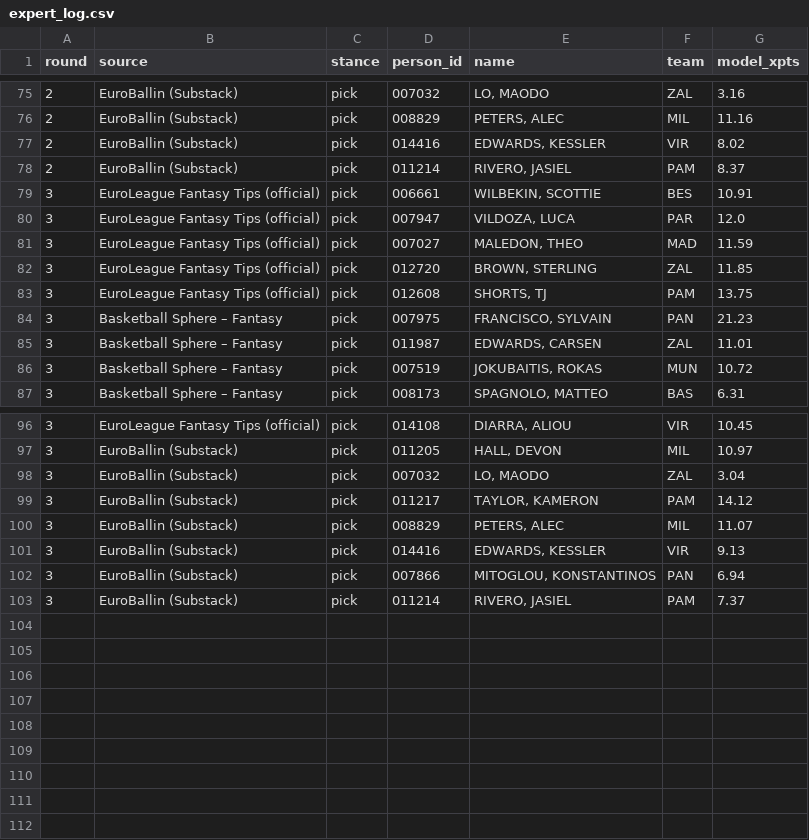
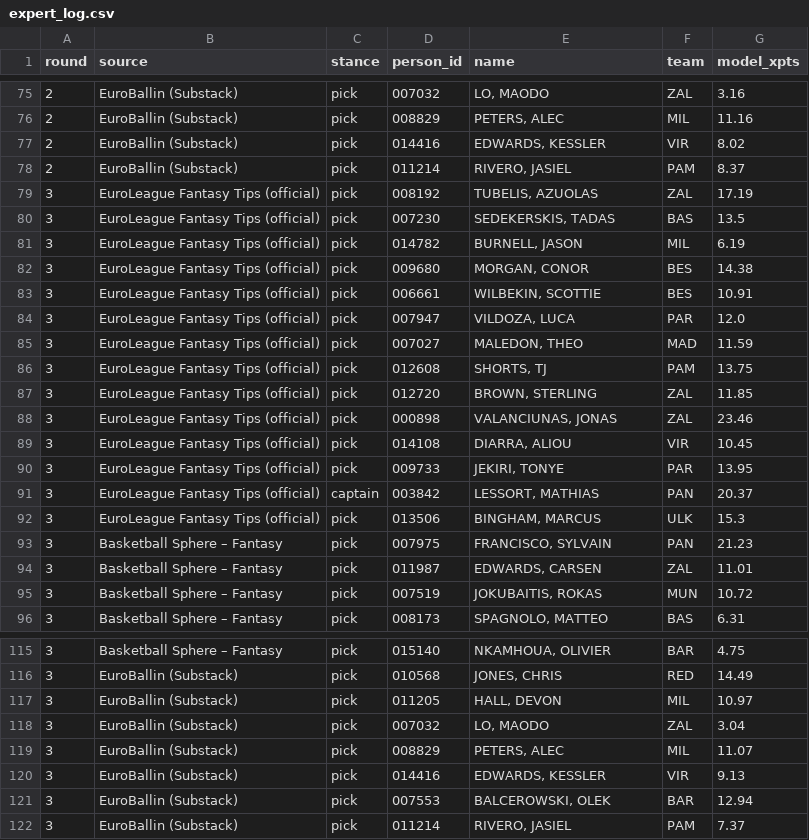
Before and after one commit to VaGlar/Euroleague-Fantasy-Challenge, a CSV file: data/public/expert_log.csv, drawn as a sheet; only a part is shown, gaps mark what is left out; the diff covers the shown part only.

```diff
--- a/data/public/expert_log.csv
+++ b/data/public/expert_log.csv
@@ -78,2 +78,6 @@ round,source,stance,person_id,name,team,model_xpts
 2,EuroBallin (Substack),pick,011214,"RIVERO, JASIEL",PAM,8.37
+3,EuroLeague Fantasy Tips (official),pick,008192,"TUBELIS, AZUOLAS",ZAL,17.19
+3,EuroLeague Fantasy Tips (official),pick,007230,"SEDEKERSKIS, TADAS",BAS,13.5
+3,EuroLeague Fantasy Tips (official),pick,014782,"BURNELL, JASON",MIL,6.19
+3,EuroLeague Fantasy Tips (official),pick,009680,"MORGAN, CONOR",BES,14.38
 3,EuroLeague Fantasy Tips (official),pick,006661,"WILBEKIN, SCOTTIE",BES,10.91
@@ -81,4 +85,9 @@ round,source,stance,person_id,name,team,model_xpts
 3,EuroLeague Fantasy Tips (official),pick,007027,"MALEDON, THEO",MAD,11.59
+3,EuroLeague Fantasy Tips (official),pick,012608,"SHORTS, TJ",PAM,13.75
 3,EuroLeague Fantasy Tips (official),pick,012720,"BROWN, STERLING",ZAL,11.85
-3,EuroLeague Fantasy Tips (official),pick,012608,"SHORTS, TJ",PAM,13.75
+3,EuroLeague Fantasy Tips (official),pick,000898,"VALANCIUNAS, JONAS",ZAL,23.46
+3,EuroLeague Fantasy Tips (official),pick,014108,"DIARRA, ALIOU",VIR,10.45
+3,EuroLeague Fantasy Tips (official),pick,009733,"JEKIRI, TONYE",PAR,13.95
+3,EuroLeague Fantasy Tips (official),captain,003842,"LESSORT, MATHIAS",PAN,20.37
+3,EuroLeague Fantasy Tips (official),pick,013506,"BINGHAM, MARCUS",ULK,15.3
 3,Basketball Sphere – Fantasy,pick,007975,"FRANCISCO, SYLVAIN",PAN,21.23
@@ -96,8 +115,8 @@ round,source,stance,person_id,name,team,model_xpts
-3,EuroLeague Fantasy Tips (official),pick,014108,"DIARRA, ALIOU",VIR,10.45
+3,Basketball Sphere – Fantasy,pick,015140,"NKAMHOUA, OLIVIER",BAR,4.75
+3,EuroBallin (Substack),pick,010568,"JONES, CHRIS",RED,14.49
 3,EuroBallin (Substack),pick,011205,"HALL, DEVON",MIL,10.97
 3,EuroBallin (Substack),pick,007032,"LO, MAODO",ZAL,3.04
-3,EuroBallin (Substack),pick,011217,"TAYLOR, KAMERON",PAM,14.12
 3,EuroBallin (Substack),pick,008829,"PETERS, ALEC",MIL,11.07
 3,EuroBallin (Substack),pick,014416,"EDWARDS, KESSLER",VIR,9.13
-3,EuroBallin (Substack),pick,007866,"MITOGLOU, KONSTANTINOS",PAN,6.94
+3,EuroBallin (Substack),pick,007553,"BALCEROWSKI, OLEK",BAR,12.94
 3,EuroBallin (Substack),pick,011214,"RIVERO, JASIEL",PAM,7.37
```
Also changed, not shown: 10 added rows and 20 edited cells elsewhere in this file, data/public/pred_log.csv, data/public/prices.csv, 12 other files.
